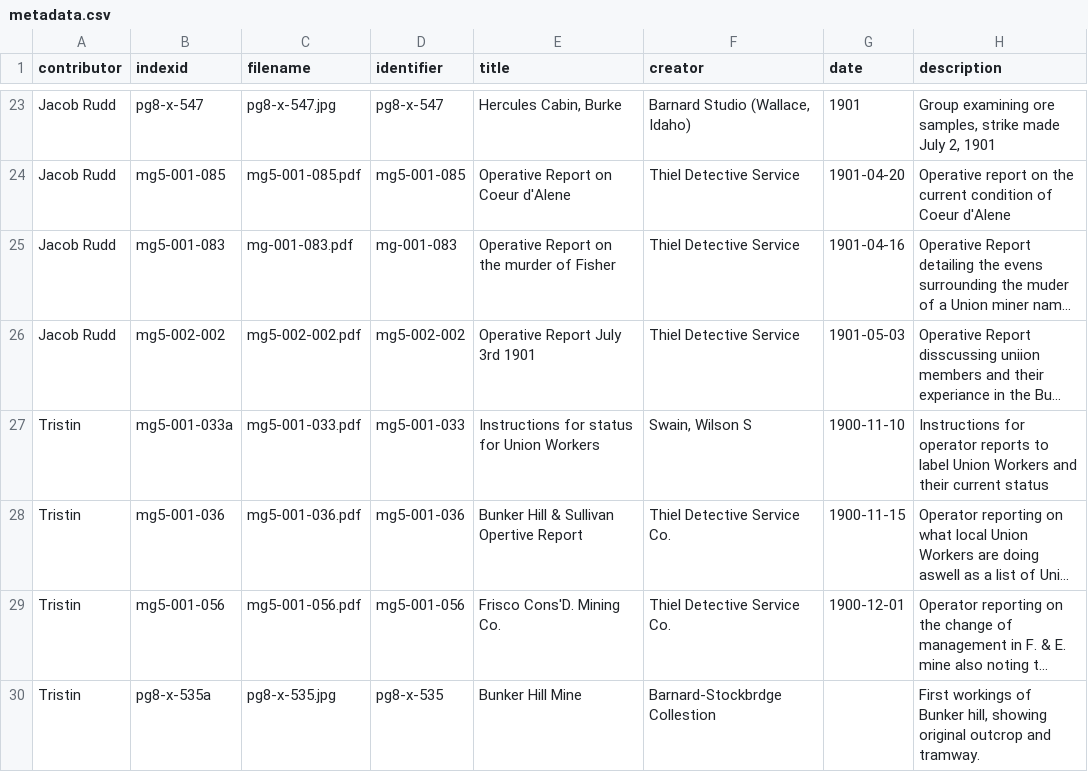
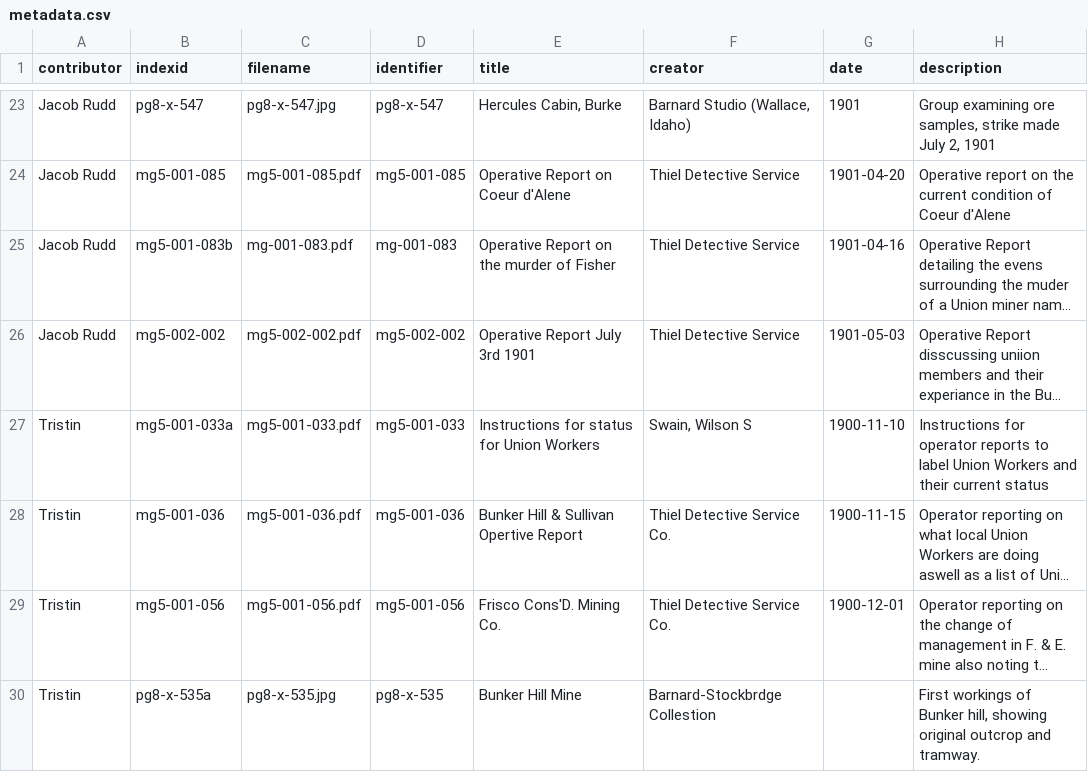
Before and after one commit to uidaholib/hist404-fall2018, a CSV file: _data/metadata.csv, drawn as a sheet; only a part is shown, gaps mark what is left out; long unchanged cells end in …; the diff names each change by its address in the sheet, - before the commit and + after, or states it on an @@ line.

Commit message:
fix last metadata problem

```diff
--- a/_data/metadata.csv
+++ b/_data/metadata.csv
-B25 (indexid): mg5-001-083
+B25 (indexid): mg5-001-083b
```
